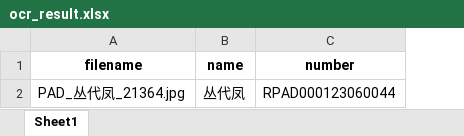
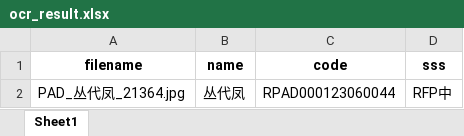
Before and after one commit to horizonz/imageOcrExcel, an Excel workbook: output/ocr_result.xlsx, sheet Sheet1, drawn as a sheet; values as stored, in another font and other column widths than the file's, no borders; the diff names each change by its address in the sheet, - before the commit and + after, or states it on an @@ line.

```diff
--- a/output/ocr_result.xlsx (sheet Sheet1)
+++ b/output/ocr_result.xlsx (sheet Sheet1)
+column D (sss), row 2: RFP中
-C1: number
+C1: code
```
Also changed, not shown: 6 other files.
